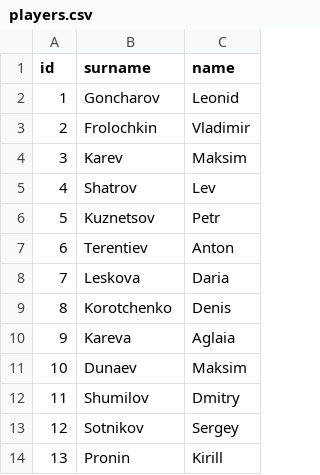
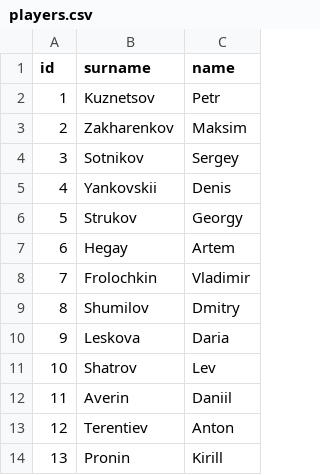
Before and after one commit to MaxxZahar/ShogiArenaTournament, a CSV file: data/players.csv, drawn as a sheet; the diff names each change by its address in the sheet, - before the commit and + after, or states it on an @@ line.

```diff
--- a/data/players.csv
+++ b/data/players.csv
-B2 (surname): Goncharov
+B2 (surname): Kuznetsov
-C2 (name): Leonid
+C2 (name): Petr
-B3 (surname): Frolochkin
+B3 (surname): Zakharenkov
-C3 (name): Vladimir
+C3 (name): Maksim
-B4 (surname): Karev
+B4 (surname): Sotnikov
-C4 (name): Maksim
+C4 (name): Sergey
-B5 (surname): Shatrov
+B5 (surname): Yankovskii
-C5 (name): Lev
+C5 (name): Denis
-B6 (surname): Kuznetsov
+B6 (surname): Strukov
-C6 (name): Petr
+C6 (name): Georgy
-B7 (surname): Terentiev
+B7 (surname): Hegay
-C7 (name): Anton
+C7 (name): Artem
-B8 (surname): Leskova
+B8 (surname): Frolochkin
-C8 (name): Daria
+C8 (name): Vladimir
-B9 (surname): Korotchenko
+B9 (surname): Shumilov
-C9 (name): Denis
+C9 (name): Dmitry
-B10 (surname): Kareva
+B10 (surname): Leskova
-C10 (name): Aglaia
+C10 (name): Daria
-B11 (surname): Dunaev
+B11 (surname): Shatrov
-C11 (name): Maksim
+C11 (name): Lev
-B12 (surname): Shumilov
+B12 (surname): Averin
-C12 (name): Dmitry
+C12 (name): Daniil
-B13 (surname): Sotnikov
+B13 (surname): Terentiev
-C13 (name): Sergey
+C13 (name): Anton
```
Also changed, not shown: data/data.csv, 5 other files.
